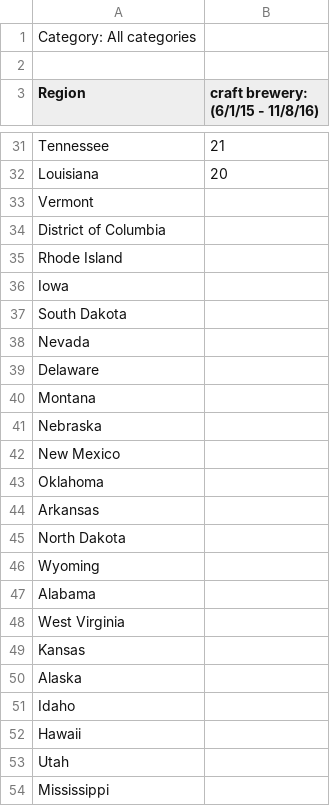
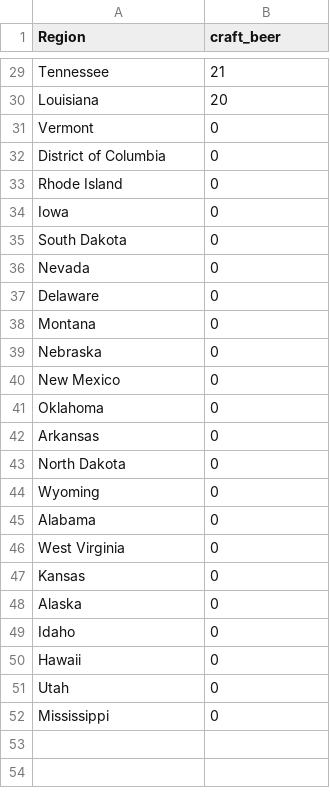
Before and after one commit to ravenusmc/Beer_Politics, a CSV file: data/trends_2_year.csv, drawn as a sheet; only a part is shown, gaps mark what is left out; removed rows and columns are numbered as before the commit, all else as after; the diff names each change by its address in the sheet, - before the commit and + after, or states it on an @@ line.

Commit message:
wrote code to make graph based on election data

```diff
--- a/data/trends_2_year.csv
+++ b/data/trends_2_year.csv
-row 1: Category: All categories
-row 2: (empty)
-B1: craft brewery: (6/1/15 - 11/8/16)
+B1: craft_beer
-B31:B52 (craft_beer): (empty)
+B31:B52 (craft_beer): 0
```
Also changed, not shown: 4 other files.
